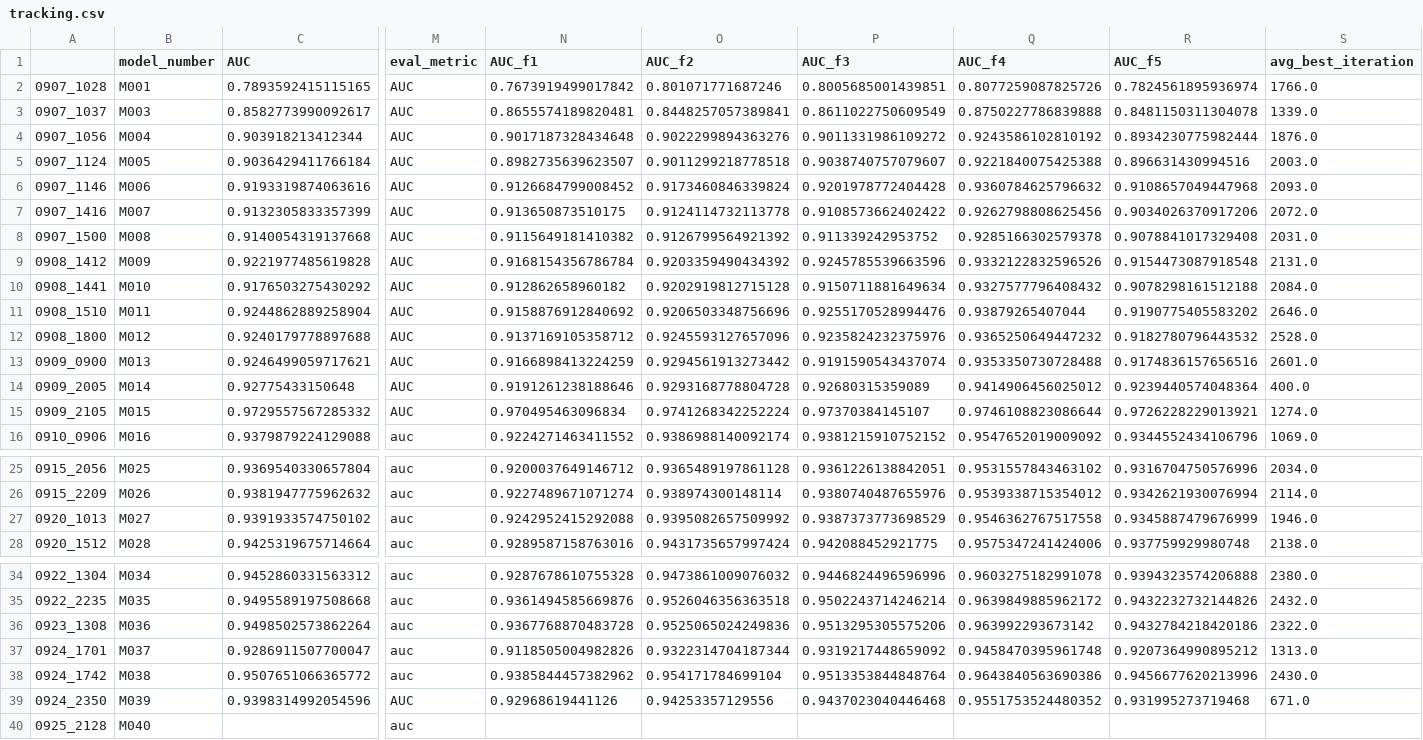
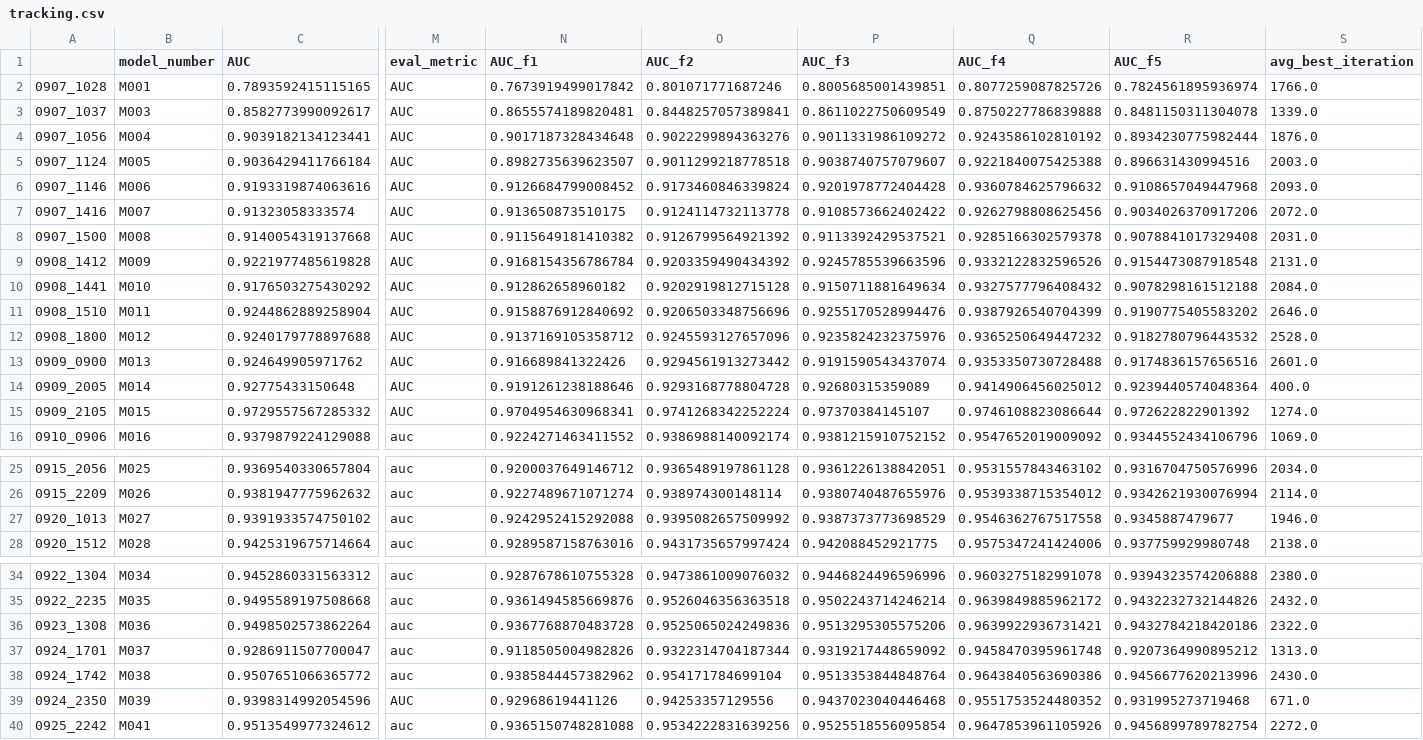
Before and after one commit to RobMulla/kaggle-ieee-fraud-detection, a CSV file: tracking/tracking.csv, drawn as a sheet; only a part is shown, gaps mark what is left out; removed rows and columns are numbered as before the commit, all else as after; rows hold the shown columns only; the diff names each change by its address in the sheet, - before the commit and + after, or states it on an @@ line.

```diff
--- a/tracking/tracking.csv
+++ b/tracking/tracking.csv
-C4 (AUC): 0.903918213412344
+C4 (AUC): 0.9039182134123441
-C7 (AUC): 0.9132305833357399
+C7 (AUC): 0.91323058333574
-P8 (AUC_f3): 0.911339242953752
+P8 (AUC_f3): 0.9113392429537521
-Q11 (AUC_f4): 0.93879265407044
+Q11 (AUC_f4): 0.9387926540704399
-C13 (AUC): 0.9246499059717621
+C13 (AUC): 0.924649905971762
-N13 (AUC_f1): 0.9166898413224259
+N13 (AUC_f1): 0.916689841322426
-N15 (AUC_f1): 0.970495463096834
+N15 (AUC_f1): 0.9704954630968341
-R15 (AUC_f5): 0.9726228229013921
+R15 (AUC_f5): 0.972622822901392
-R27 (AUC_f5): 0.9345887479676999
+R27 (AUC_f5): 0.9345887479677
-Q36 (AUC_f4): 0.963992293673142
+Q36 (AUC_f4): 0.9639922936731421
-row 40: 0925_2128 | M040 |  | auc
+row 40: 0925_2242 | M041 | 0.9513549977324612 | auc | 0.9365150748281088 | 0.9534222831639256 | 0.9525518556095854 | 0.9647853961105926 | 0.9456899789782754 | 2272.0
```
Also changed, not shown: 3 other files.
